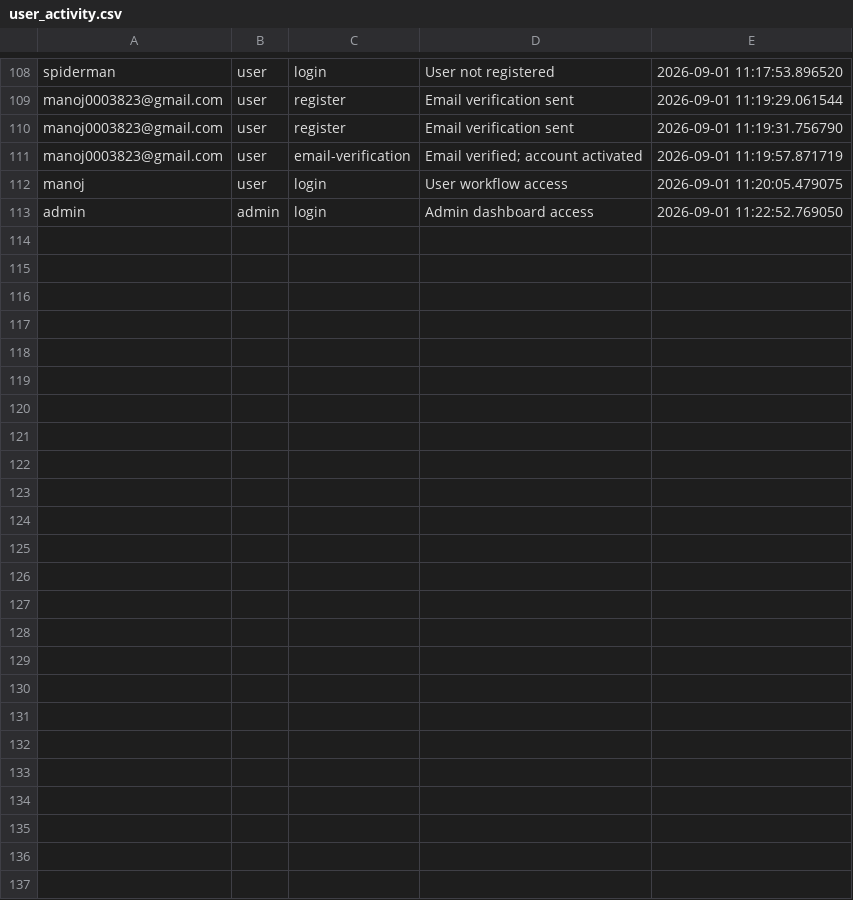
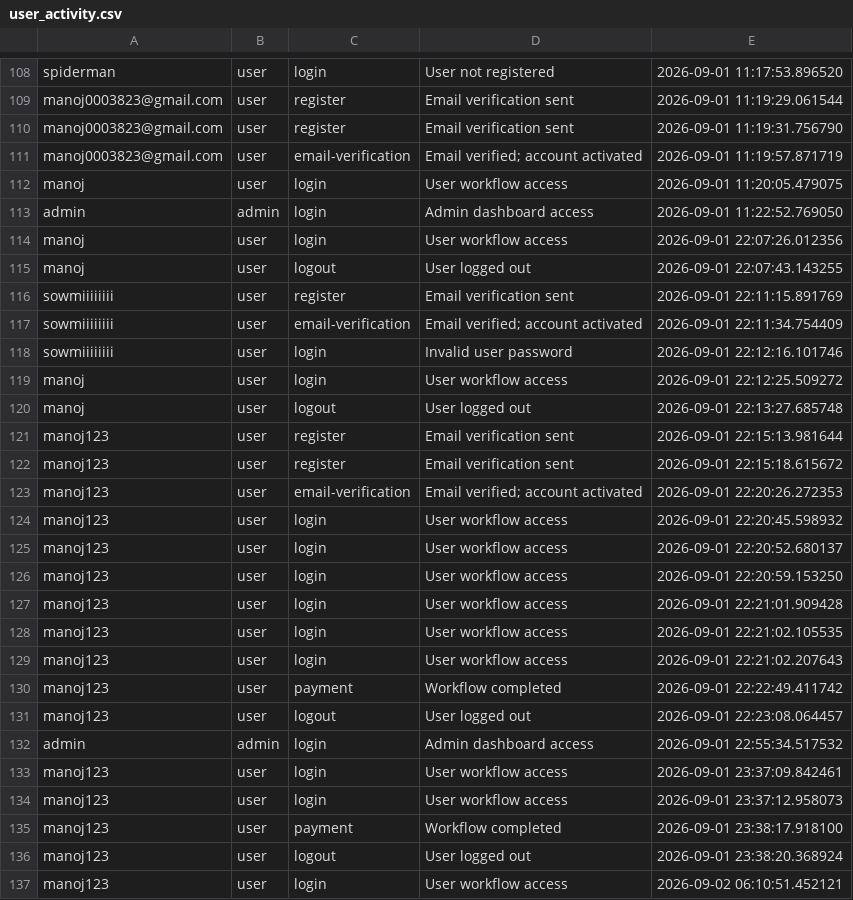
Before and after one commit to MANOJ-0003/API_Call-Sequence-Abuse-Detection, a CSV file: user_activity.csv, drawn as a sheet; only a part is shown, gaps mark what is left out.

```diff
--- a/user_activity.csv
+++ b/user_activity.csv
@@ -113 +113,25 @@ manoj,user,login,User workflow access,2026-09-01 11:20:05.479075
 admin,admin,login,Admin dashboard access,2026-09-01 11:22:52.769050
+manoj,user,login,User workflow access,2026-09-01 22:07:26.012356
+manoj,user,logout,User logged out,2026-09-01 22:07:43.143255
+sowmiiiiiiii,user,register,Email verification sent,2026-09-01 22:11:15.891769
+sowmiiiiiiii,user,email-verification,Email verified; account activated,2026-09-01 22:11:34.754409
+sowmiiiiiiii,user,login,Invalid user password,2026-09-01 22:12:16.101746
+manoj,user,login,User workflow access,2026-09-01 22:12:25.509272
+manoj,user,logout,User logged out,2026-09-01 22:13:27.685748
+manoj123,user,register,Email verification sent,2026-09-01 22:15:13.981644
+manoj123,user,register,Email verification sent,2026-09-01 22:15:18.615672
+manoj123,user,email-verification,Email verified; account activated,2026-09-01 22:20:26.272353
+manoj123,user,login,User workflow access,2026-09-01 22:20:45.598932
+manoj123,user,login,User workflow access,2026-09-01 22:20:52.680137
+manoj123,user,login,User workflow access,2026-09-01 22:20:59.153250
+manoj123,user,login,User workflow access,2026-09-01 22:21:01.909428
+manoj123,user,login,User workflow access,2026-09-01 22:21:02.105535
+manoj123,user,login,User workflow access,2026-09-01 22:21:02.207643
+manoj123,user,payment,Workflow completed,2026-09-01 22:22:49.411742
+manoj123,user,logout,User logged out,2026-09-01 22:23:08.064457
+admin,admin,login,Admin dashboard access,2026-09-01 22:55:34.517532
+manoj123,user,login,User workflow access,2026-09-01 23:37:09.842461
+manoj123,user,login,User workflow access,2026-09-01 23:37:12.958073
+manoj123,user,payment,Workflow completed,2026-09-01 23:38:17.918100
+manoj123,user,logout,User logged out,2026-09-01 23:38:20.368924
+manoj123,user,login,User workflow access,2026-09-02 06:10:51.452121
```
Also changed, not shown: api_logs.csv, security_events.csv, 19 other files.
